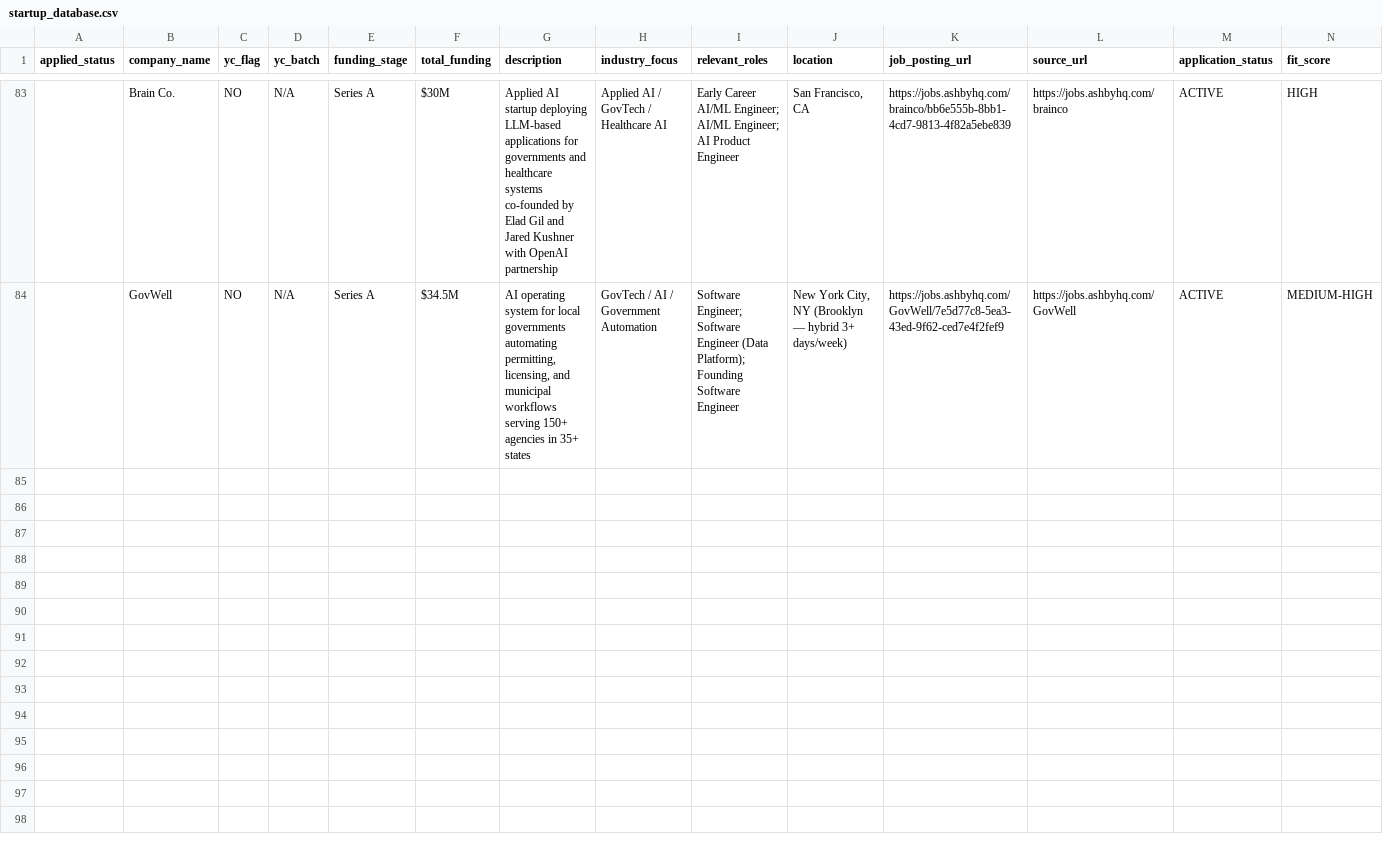
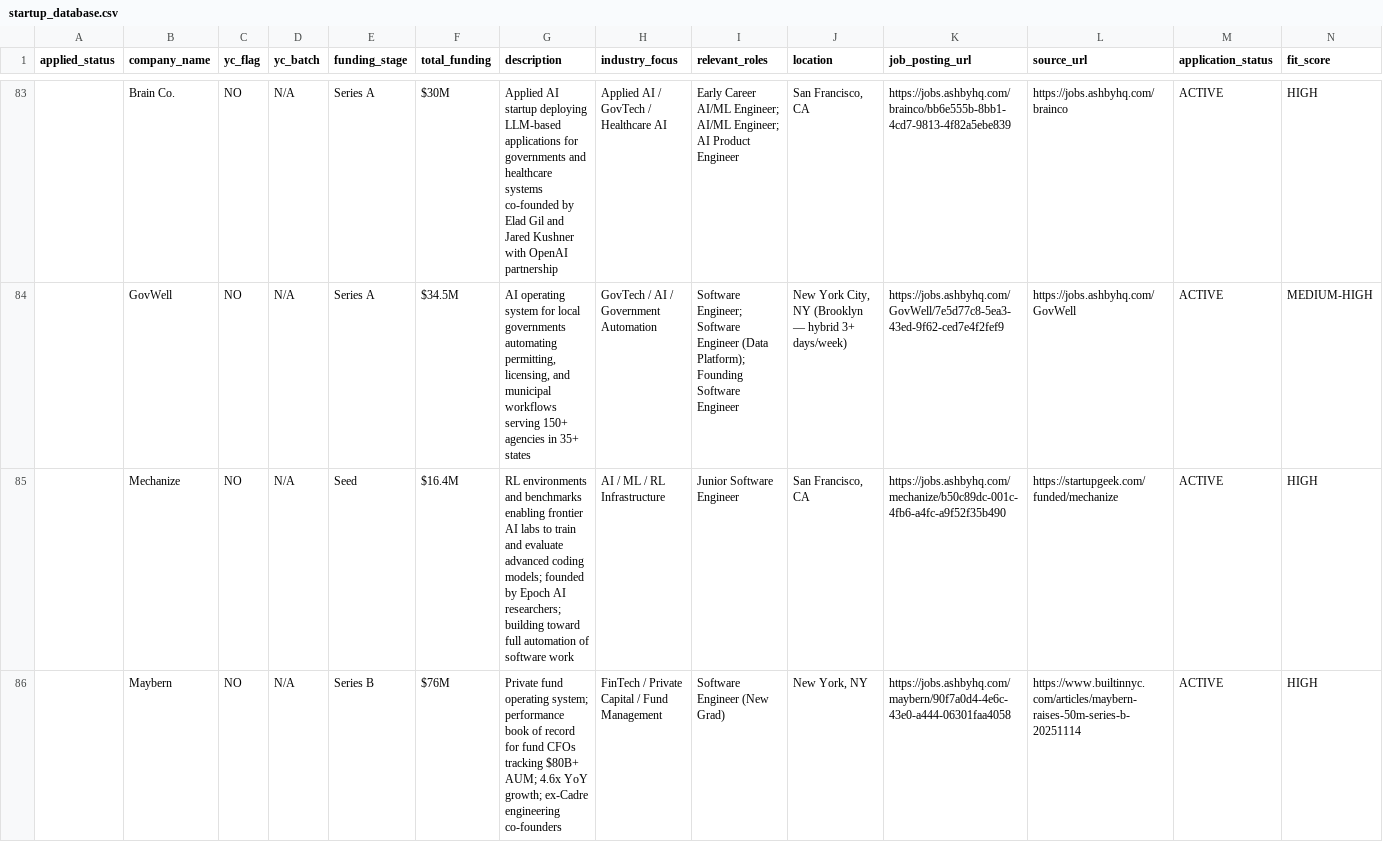
Before and after one commit to jadaily/jobsearch, a CSV file: startup_database.csv, drawn as a sheet; only a part is shown, gaps mark what is left out; rows hold the shown columns only; the diff covers the shown part only; the diff names each change by its address in the sheet, - before the commit and + after, or states it on an @@ line.

```diff
--- a/startup_database.csv
+++ b/startup_database.csv
+row 85:  | Mechanize | NO | N/A | Seed | $16.4M | RL environments and benchmarks enabling frontier AI labs to train and evaluate advanced coding models; founded by Epoch AI researchers; building toward full automation of software work | AI / ML / RL Infrastructure | Junior Software Engineer | San Francisco, CA | https://jobs.ashbyhq.com/mechanize/b50c89dc-001c-4fb6-a4fc-a9f52f35b490 | https://startupgeek.com/funded/mechanize | ACTIVE | HIGH
+row 86:  | Maybern | NO | N/A | Series B | $76M | Private fund operating system; performance book of record for fund CFOs tracking $80B+ AUM; 4.6x YoY growth; ex-Cadre engineering co-founders | FinTech / Private Capital / Fund Management | Software Engineer (New Grad) | New York, NY | https://jobs.ashbyhq.com/maybern/90f7a0d4-4e6c-43e0-a444-06301faa4058 | https://www.builtinnyc.com/articles/maybern-raises-50m-series-b-20251114 | ACTIVE | HIGH
```
Also changed, not shown: 2 added rows elsewhere in this file.
